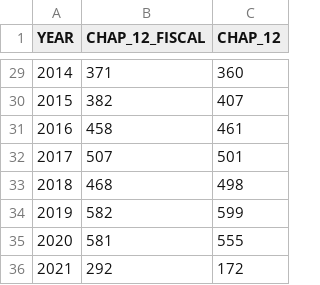
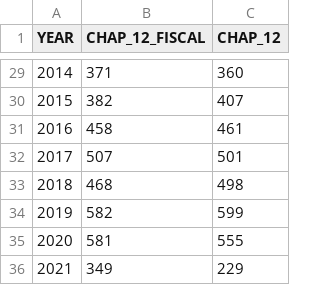
Before and after one commit to rdinter/historical-bankruptcies, a CSV file: 1-tidy/bankruptcy/national_annual.csv, drawn as a sheet; only a part is shown, gaps mark what is left out.

```diff
--- a/1-tidy/bankruptcy/national_annual.csv
+++ b/1-tidy/bankruptcy/national_annual.csv
@@ -35,2 +35,2 @@ YEAR,CHAP_12_FISCAL,CHAP_12
 2020,581,555
-2021,292,172
+2021,349,229
```
Also changed, not shown: 1-tidy/bankruptcy/district_quarterly.csv, 1-tidy/bankruptcy/district_quarterly_imputed.csv, 8 other files.
